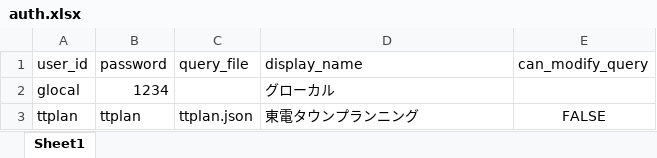
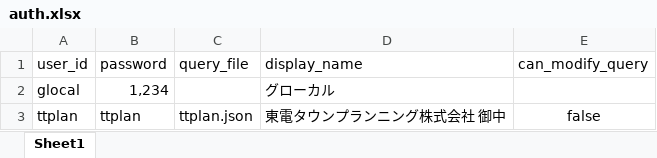
Before and after one commit to GlocalOfficial/gfinder_lite, an Excel workbook: auth.xlsx, sheet Sheet1, drawn as a sheet; values as stored, in another font and other column widths than the file's, no borders; the diff names each change by its address in the sheet, - before the commit and + after, or states it on an @@ line.

```diff
--- a/auth.xlsx (sheet Sheet1)
+++ b/auth.xlsx (sheet Sheet1)
-B2 (password): 1234
+B2 (password): 1,234
-D3 (display_name): 東電タウンプランニング
+D3 (display_name): 東電タウンプランニング株式会社 御中
-E3 (can_modify_query): FALSE
+E3 (can_modify_query): false
```
Also changed, not shown: 4 other files.
